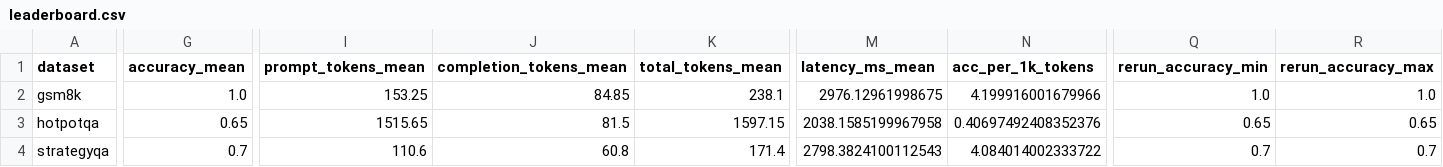
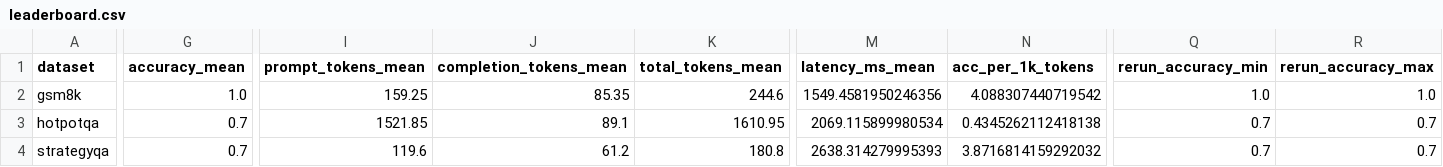
Before and after one commit to Violet2726/research, a CSV file: reports/single_agent/leaderboard.csv, drawn as a sheet; only a part is shown, gaps mark what is left out; the diff names each change by its address in the sheet, - before the commit and + after, or states it on an @@ line.

```diff
--- a/reports/single_agent/leaderboard.csv
+++ b/reports/single_agent/leaderboard.csv
-I2 (prompt_tokens_mean): 153.25
+I2 (prompt_tokens_mean): 159.25
-J2 (completion_tokens_mean): 84.85
+J2 (completion_tokens_mean): 85.35
-K2 (total_tokens_mean): 238.1
+K2 (total_tokens_mean): 244.6
-M2 (latency_ms_mean): 2976.12961998675
+M2 (latency_ms_mean): 1549.4581950246356
-N2 (acc_per_1k_tokens): 4.199916001679966
+N2 (acc_per_1k_tokens): 4.088307440719542
-G3 (accuracy_mean): 0.65
+G3 (accuracy_mean): 0.7
-I3 (prompt_tokens_mean): 1515.65
+I3 (prompt_tokens_mean): 1521.85
-J3 (completion_tokens_mean): 81.5
+J3 (completion_tokens_mean): 89.1
-K3 (total_tokens_mean): 1597.15
+K3 (total_tokens_mean): 1610.95
-M3 (latency_ms_mean): 2038.1585199967958
+M3 (latency_ms_mean): 2069.115899980534
-N3 (acc_per_1k_tokens): 0.40697492408352376
+N3 (acc_per_1k_tokens): 0.4345262112418138
-Q3 (rerun_accuracy_min): 0.65
+Q3 (rerun_accuracy_min): 0.7
-R3 (rerun_accuracy_max): 0.65
+R3 (rerun_accuracy_max): 0.7
-I4 (prompt_tokens_mean): 110.6
+I4 (prompt_tokens_mean): 119.6
-J4 (completion_tokens_mean): 60.8
+J4 (completion_tokens_mean): 61.2
-K4 (total_tokens_mean): 171.4
+K4 (total_tokens_mean): 180.8
-M4 (latency_ms_mean): 2798.3824100112543
+M4 (latency_ms_mean): 2638.314279995393
-N4 (acc_per_1k_tokens): 4.084014002333722
+N4 (acc_per_1k_tokens): 3.8716814159292032
```
Also changed, not shown: 17 other files.
